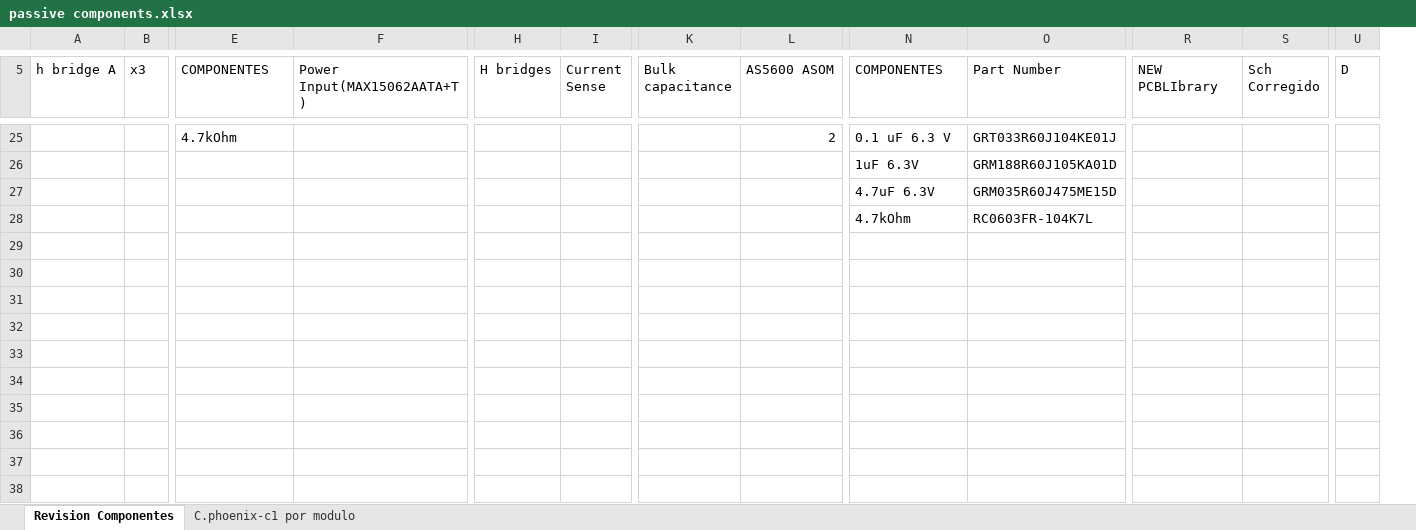
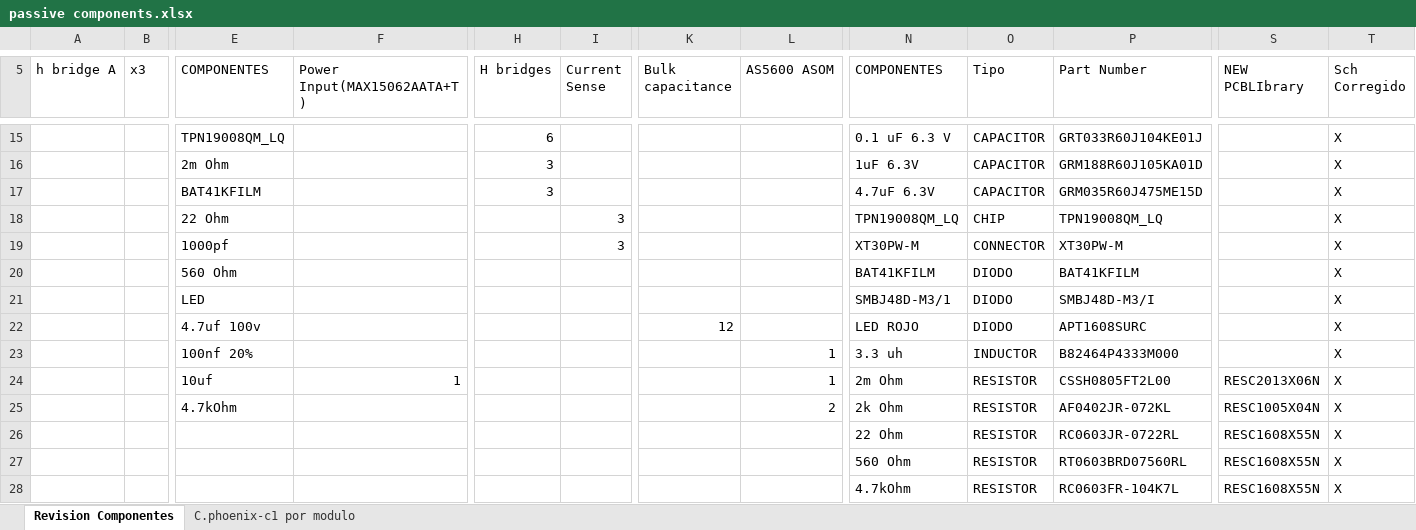
Before and after one commit to Sysmic-Robotics/phoenix-c1-, an Excel workbook: docs/passive components.xlsx, sheet Revision Componentes, drawn as a sheet; only a part is shown, gaps mark what is left out; values as stored, in another font and other column widths than the file's, no borders; table styles not drawn; removed rows and columns are numbered as before the commit, all else as after; rows hold the shown columns only; the diff covers the shown part only; the diff names each change by its address in the sheet, - before the commit and + after, or states it on an @@ line.

Commit message:
fix(footprint): some footprint was fixed WIP
fixed footprint component is registered in the excel

```diff
--- a/docs/passive components.xlsx (sheet Revision Componentes)
+++ b/docs/passive components.xlsx (sheet Revision Componentes)
+column O (Tipo), rows 15-17: all CAPACITOR; row 28: RESISTOR
-column U (D), empty
-E15 (COMPONENTES): 4.7kOhm
+E15 (COMPONENTES): TPN19008QM_LQ
-H15 (H bridges): (empty)
+H15 (H bridges): 6
-L15 (AS5600 ASOM): 2
+L15 (AS5600 ASOM): (empty)
-T15:T17 (Sch Corregido): (empty)
+T15:T17 (Sch Corregido): X
-E16 (COMPONENTES): (empty)
+E16 (COMPONENTES): 2m Ohm
-H16:H17 (H bridges): (empty)
+H16:H17 (H bridges): 3
-E17 (COMPONENTES): (empty)
+E17 (COMPONENTES): BAT41KFILM
+row 18:  |  | 22 Ohm |  |  | 3 |  |  | TPN19008QM_LQ | CHIP | TPN19008QM_LQ |  | X
+row 19:  |  | 1000pf |  |  | 3 |  |  | XT30PW-M | CONNECTOR | XT30PW-M |  | X
+row 20:  |  | 560 Ohm |  |  |  |  |  | BAT41KFILM | DIODO | BAT41KFILM |  | X
+row 21:  |  | LED |  |  |  |  |  | SMBJ48D-M3/1 | DIODO | SMBJ48D-M3/I |  | X
+row 22:  |  | 4.7uf 100v |  |  |  | 12 |  | LED ROJO | DIODO | APT1608SURC |  | X
+row 23:  |  | 100nf 20% |  |  |  |  | 1 | 3.3 uh | INDUCTOR | B82464P4333M000 |  | X
+row 24:  |  | 10uf | 1 |  |  |  | 1 | 2m Ohm | RESISTOR | CSSH0805FT2L00 | RESC2013X06N | X
+row 25:  |  | 4.7kOhm |  |  |  |  | 2 | 2k Ohm | RESISTOR | AF0402JR-072KL | RESC1005X04N | X
+row 26:  |  |  |  |  |  |  |  | 22 Ohm | RESISTOR | RC0603JR-0722RL | RESC1608X55N | X
+row 27:  |  |  |  |  |  |  |  | 560 Ohm | RESISTOR | RT0603BRD07560RL | RESC1608X55N | X
-S28 (NEW PCBLIbrary): (empty)
+S28 (NEW PCBLIbrary): RESC1608X55N
-T28 (Sch Corregido): (empty)
+T28 (Sch Corregido): X
```
Also changed, not shown: 2 added rows, 12 removed rows, 57 edited cells and cell formats elsewhere in this sheet, formulas that keep their value, 21 other files.
